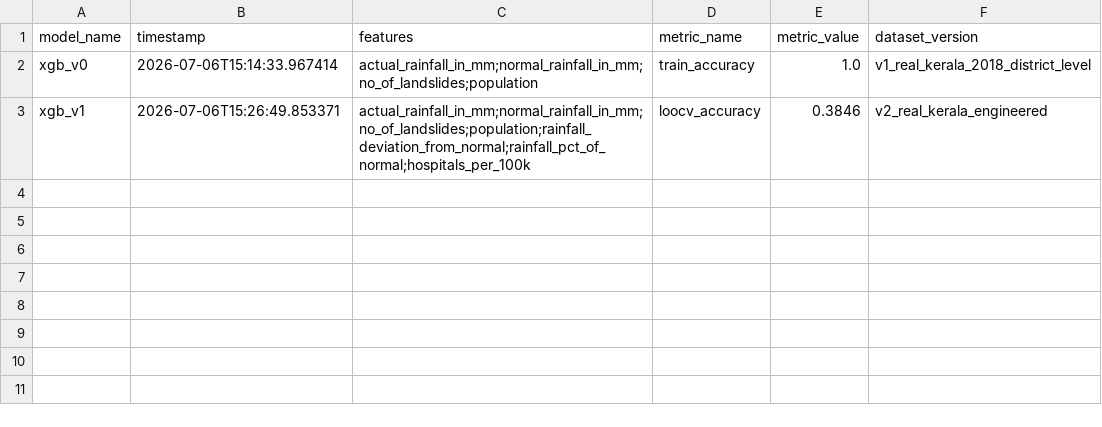
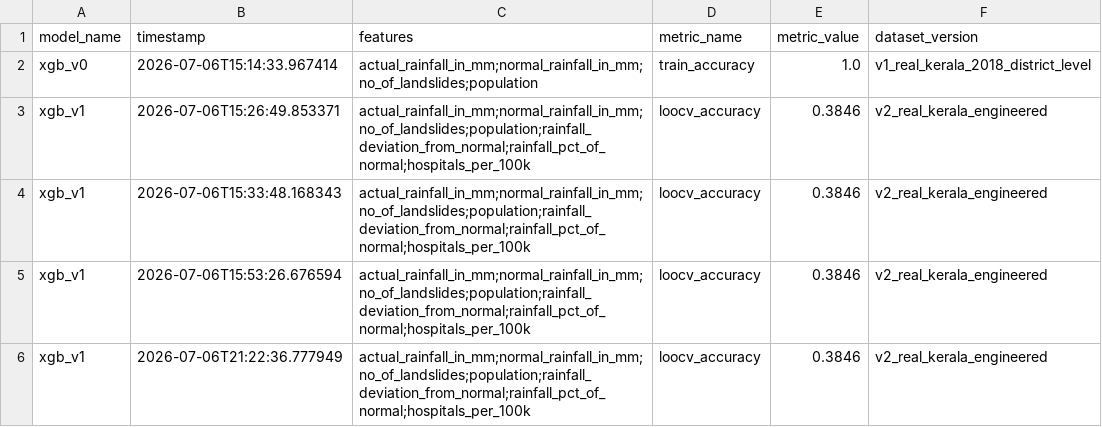
Before and after one commit to 0810aparna/ReliefIQ, a CSV file: models/model_registry.csv, drawn as a sheet.

```diff
--- a/models/model_registry.csv
+++ b/models/model_registry.csv
@@ -3 +3,4 @@ xgb_v0,2026-07-06T15:14:33.967414,actual_rainfall_in_mm;normal_rainfall_in_mm;no
 xgb_v1,2026-07-06T15:26:49.853371,actual_rainfall_in_mm;normal_rainfall_in_mm;no_of_landslides;population;rainfall_deviation_from_normal;rainfall_pct_of_normal;hospitals_per_100k,loocv_accuracy,0.3846,v2_real_kerala_engineered
+xgb_v1,2026-07-06T15:33:48.168343,actual_rainfall_in_mm;normal_rainfall_in_mm;no_of_landslides;population;rainfall_deviation_from_normal;rainfall_pct_of_normal;hospitals_per_100k,loocv_accuracy,0.3846,v2_real_kerala_engineered
+xgb_v1,2026-07-06T15:53:26.676594,actual_rainfall_in_mm;normal_rainfall_in_mm;no_of_landslides;population;rainfall_deviation_from_normal;rainfall_pct_of_normal;hospitals_per_100k,loocv_accuracy,0.3846,v2_real_kerala_engineered
+xgb_v1,2026-07-06T21:22:36.777949,actual_rainfall_in_mm;normal_rainfall_in_mm;no_of_landslides;population;rainfall_deviation_from_normal;rainfall_pct_of_normal;hospitals_per_100k,loocv_accuracy,0.3846,v2_real_kerala_engineered
```
Also changed, not shown: 5 other files.
